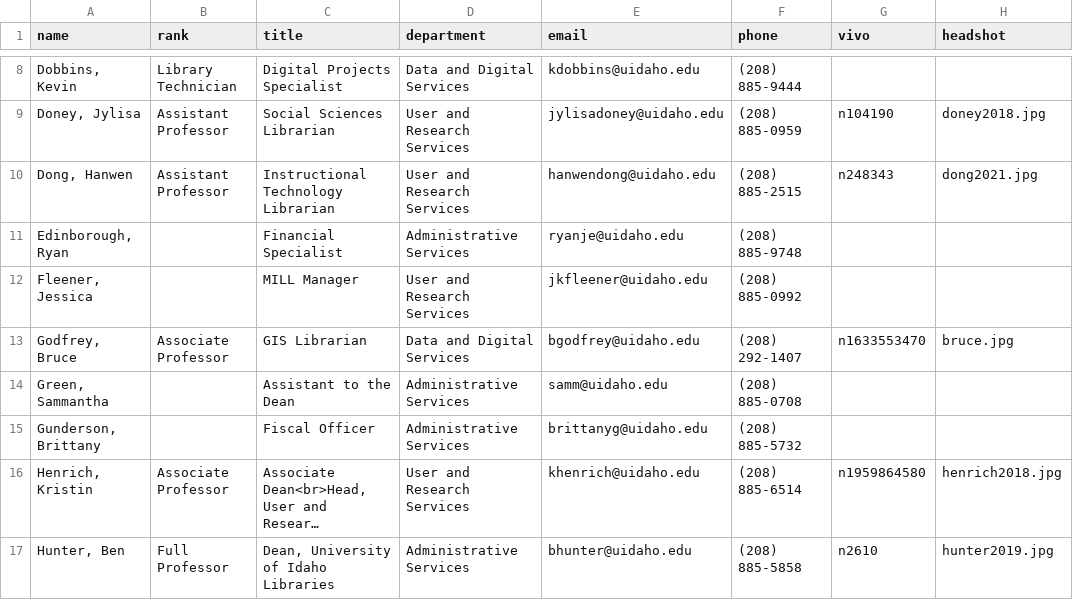
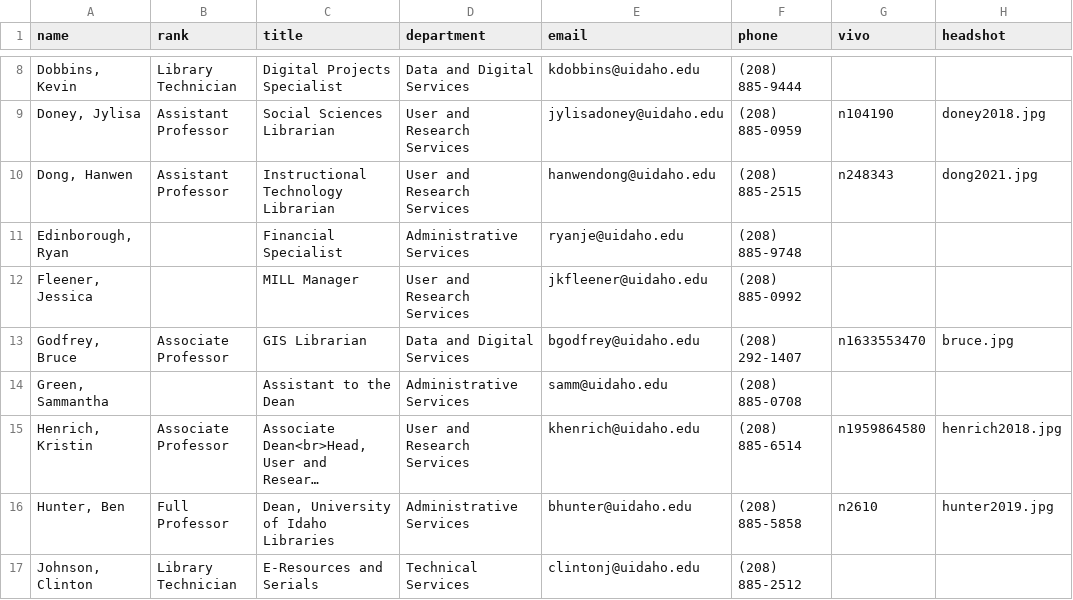
Before and after one commit to uidaholib/main-web-redesign_draft, a CSV file: _data/about_directory.csv, drawn as a sheet; only a part is shown, gaps mark what is left out; the shorter side is filled out with more unchanged rows; long unchanged cells end in …; the diff names each change by its address in the sheet, - before the commit and + after, or states it on an @@ line.

Commit message:
directory update

```diff
--- a/_data/about_directory.csv
+++ b/_data/about_directory.csv
-row 15: Gunderson, Brittany |  | Fiscal Officer | Administrative Services | brittanyg@uidaho.edu | (208) 885-5732
```
